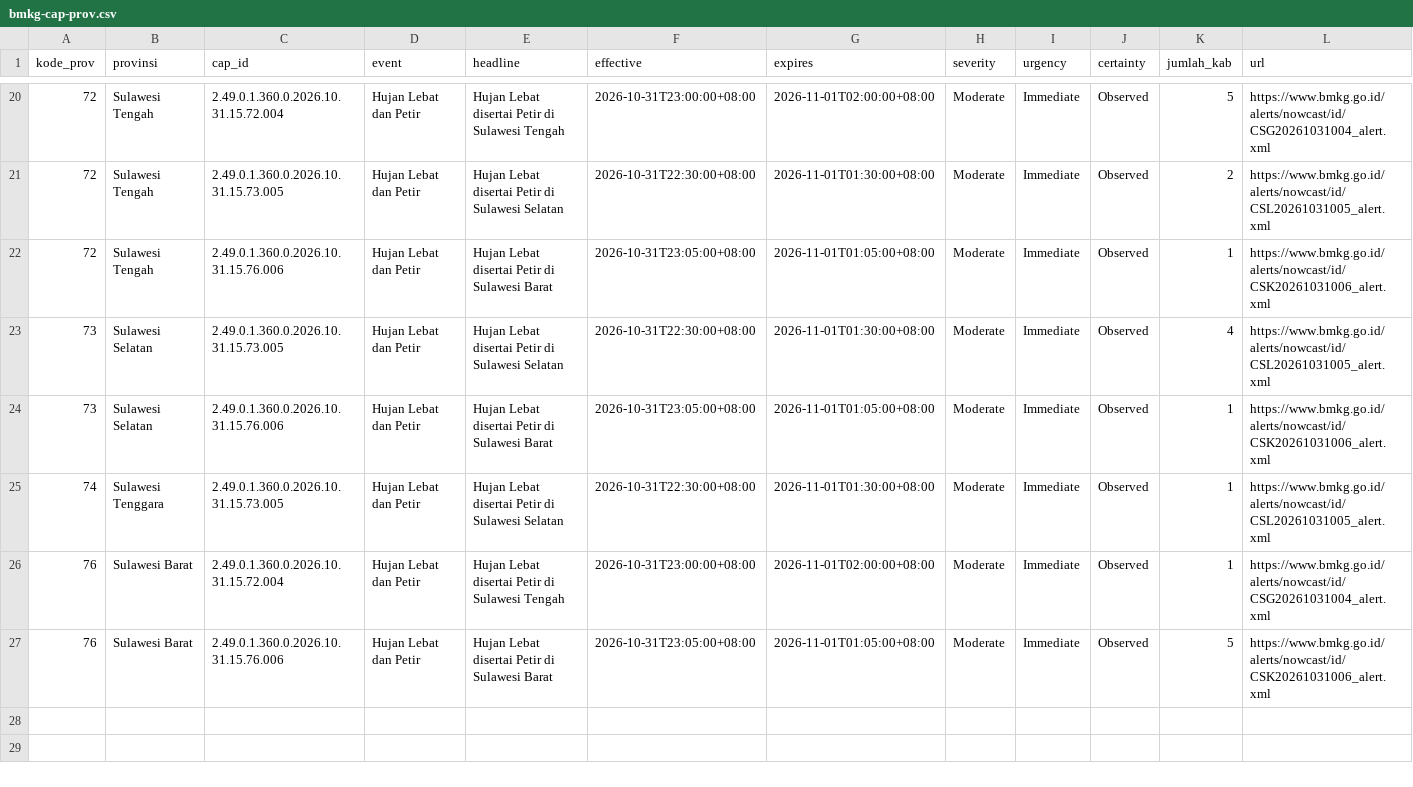
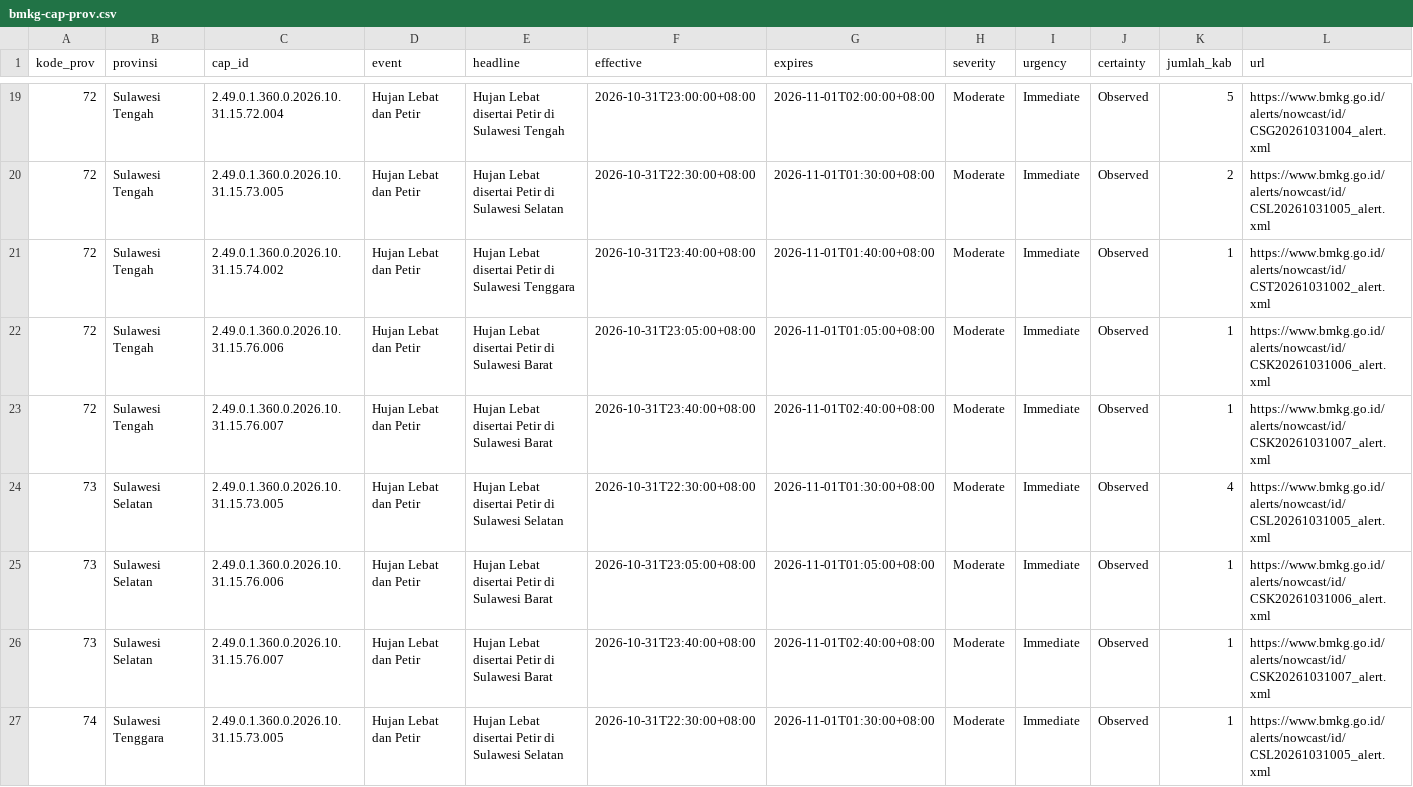
Before and after one commit to pantau-bencana/karhutla-dashboard, a CSV file: data/live/bmkg-cap-prov.csv, drawn as a sheet; only a part is shown, gaps mark what is left out; the shorter side is filled out with more unchanged rows; the diff covers the shown part only; the diff names each change by its address in the sheet, - before the commit and + after, or states it on an @@ line.

```diff
--- a/data/live/bmkg-cap-prov.csv
+++ b/data/live/bmkg-cap-prov.csv
+row 21: 72 | Sulawesi Tengah | 2.49.0.1.360.0.2026.10.31.15.74.002 | Hujan Lebat dan Petir | Hujan Lebat disertai Petir di Sulawesi Tenggara | 2026-10-31T23:40:00+08:00 | 2026-11-01T01:40:00+08:00 | Moderate | Immediate | Observed | 1 | https://www.bmkg.go.id/alerts/nowcast/id/CST20261031002_alert.xml
+row 23: 72 | Sulawesi Tengah | 2.49.0.1.360.0.2026.10.31.15.76.007 | Hujan Lebat dan Petir | Hujan Lebat disertai Petir di Sulawesi Barat | 2026-10-31T23:40:00+08:00 | 2026-11-01T02:40:00+08:00 | Moderate | Immediate | Observed | 1 | https://www.bmkg.go.id/alerts/nowcast/id/CSK20261031007_alert.xml
+row 26: 73 | Sulawesi Selatan | 2.49.0.1.360.0.2026.10.31.15.76.007 | Hujan Lebat dan Petir | Hujan Lebat disertai Petir di Sulawesi Barat | 2026-10-31T23:40:00+08:00 | 2026-11-01T02:40:00+08:00 | Moderate | Immediate | Observed | 1 | https://www.bmkg.go.id/alerts/nowcast/id/CSK20261031007_alert.xml
```
Also changed, not shown: 2 added rows, 1 removed row and 5 edited cells elsewhere in this file, data/live/bmkg-cap-kab.csv, data/live/bmkg-cap.csv, 10 other files.
